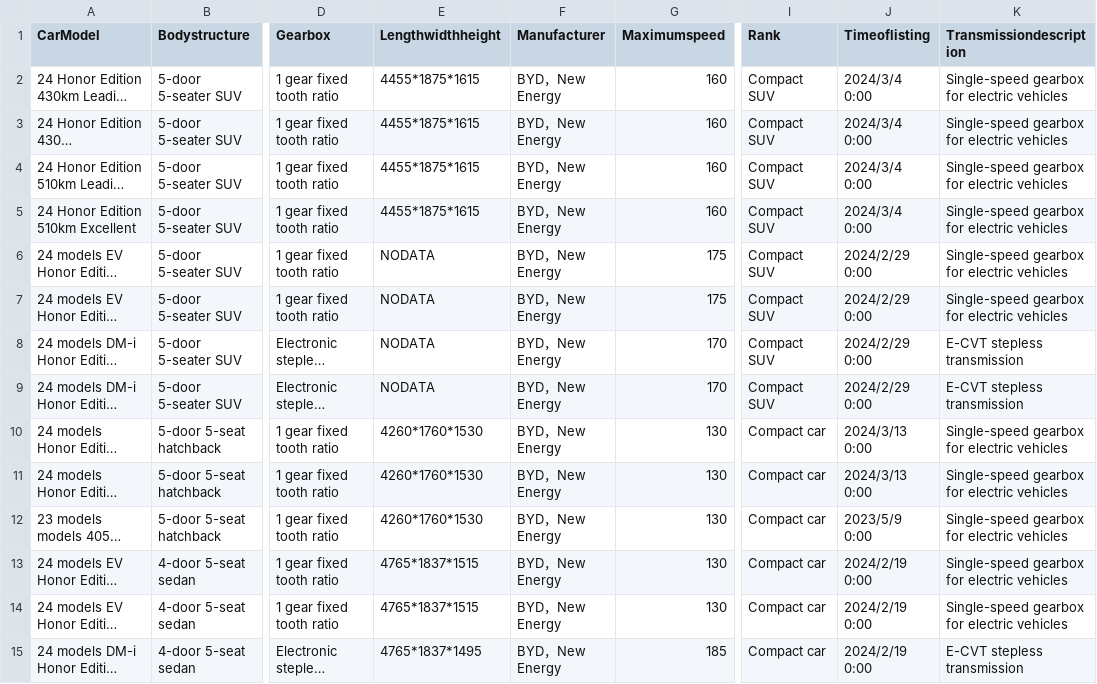
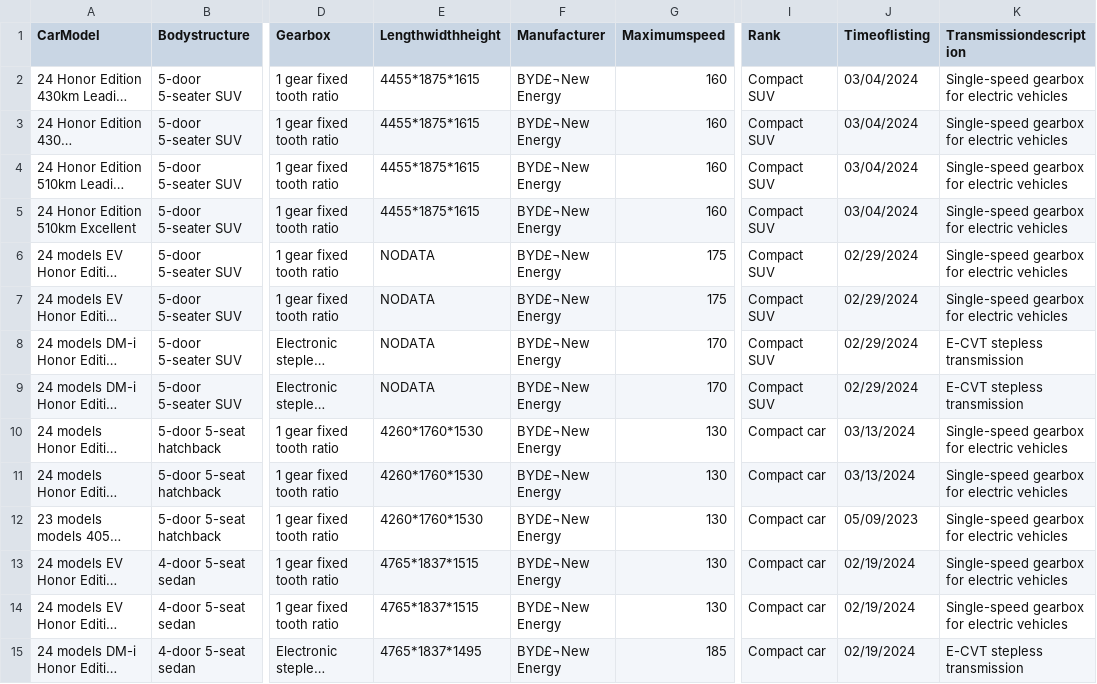
Before and after one commit to ericaime/carbusiness, a CSV file: carinstance1.csv, drawn as a sheet; only a part is shown, gaps mark what is left out; long unchanged cells end in …; the diff covers the shown part only; the diff names each change by its address in the sheet, - before the commit and + after, or states it on an @@ line.

Commit message:
Add files via upload

```diff
--- a/carinstance1.csv
+++ b/carinstance1.csv
-F2:F15 (Manufacturer): BYD，New Energy
+F2:F15 (Manufacturer): BYD£¬New Energy
-J2:J5 (Timeoflisting): 2024/3/4 0:00
+J2:J5 (Timeoflisting): 03/04/2024
-J6:J9 (Timeoflisting): 2024/2/29 0:00
+J6:J9 (Timeoflisting): 02/29/2024
-J10:J11 (Timeoflisting): 2024/3/13 0:00
+J10:J11 (Timeoflisting): 03/13/2024
-J12 (Timeoflisting): 2023/5/9 0:00
+J12 (Timeoflisting): 05/09/2023
-J13:J15 (Timeoflisting): 2024/2/19 0:00
+J13:J15 (Timeoflisting): 02/19/2024
```
Also changed, not shown: 98 edited cells elsewhere in this file.
